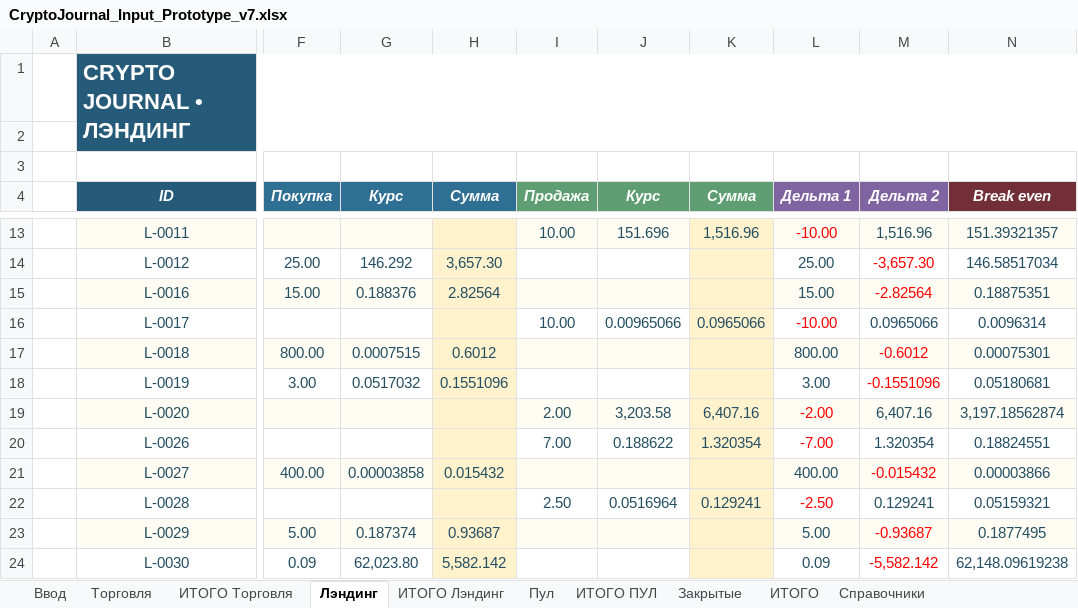
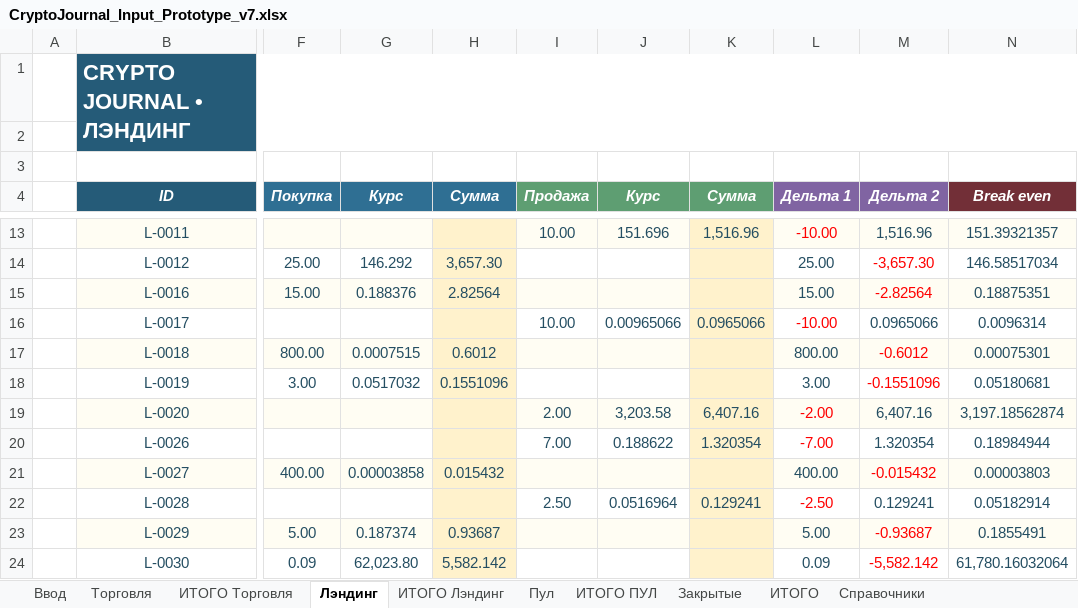
Before and after one commit to olegsh247-stack/CRYPTO-JOURNAL, an Excel workbook: CryptoJournal_Input_Prototype_v7.xlsx, sheet Лэндинг, drawn as a sheet; only a part is shown, gaps mark what is left out; values as stored, in another font and other column widths than the file's, no borders; conditional formats not drawn; the diff names each change by its address in the sheet, - before the commit and + after, or states it on an @@ line.

```diff
--- a/CryptoJournal_Input_Prototype_v7.xlsx (sheet Лэндинг)
+++ b/CryptoJournal_Input_Prototype_v7.xlsx (sheet Лэндинг)
-N20 (Break even): 0.18824551
+N20 (Break even): 0.18984944
-N21 (Break even): 0.00003866
+N21 (Break even): 0.00003803
-N22 (Break even): 0.05159321
+N22 (Break even): 0.05182914
-N23 (Break even): 0.1877495
+N23 (Break even): 0.1855491
-N24 (Break even): 62,148.09619238
+N24 (Break even): 61,780.16032064
```
Also changed, not shown: sheet Закрытые, sheet ИТОГО, sheet ИТОГО Торговля, sheet Торговля, sheet ИТОГО Лэндинг, sheet Справочники, formulas that keep their value, 8 other files.
